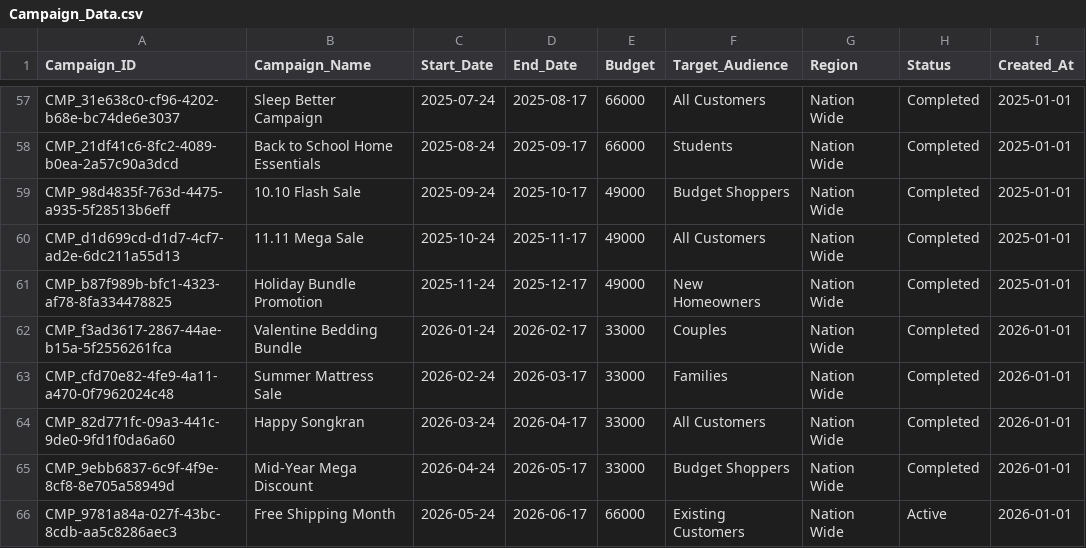
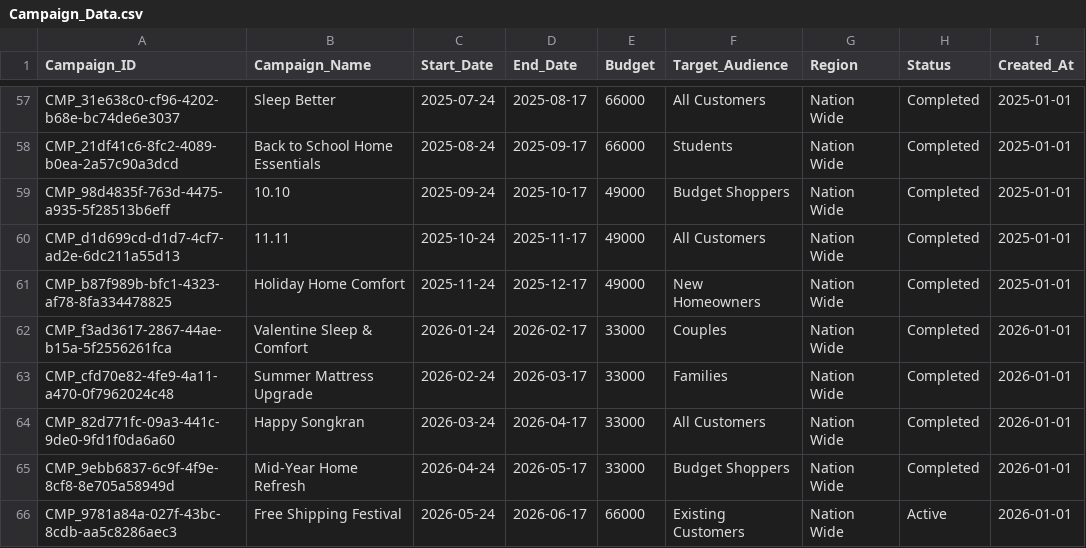
Before and after one commit to phmyintko/marketing_campaign_analysis, a CSV file: Dataset/Campaign/Campaign_Data.csv, drawn as a sheet; only a part is shown, gaps mark what is left out; the diff covers the shown part only; the diff names each change by its address in the sheet, - before the commit and + after, or states it on an @@ line.

Commit message:
Refactor campaign names and objectives in data generation scripts; add promotion generator notebook and data model image

```diff
--- a/Dataset/Campaign/Campaign_Data.csv
+++ b/Dataset/Campaign/Campaign_Data.csv
-B57 (Campaign_Name): Sleep Better Campaign
+B57 (Campaign_Name): Sleep Better
-B59 (Campaign_Name): 10.10 Flash Sale
+B59 (Campaign_Name): 10.10
-B60 (Campaign_Name): 11.11 Mega Sale
+B60 (Campaign_Name): 11.11
-B61 (Campaign_Name): Holiday Bundle Promotion
+B61 (Campaign_Name): Holiday Home Comfort
-B62 (Campaign_Name): Valentine Bedding Bundle
+B62 (Campaign_Name): Valentine Sleep & Comfort
-B63 (Campaign_Name): Summer Mattress Sale
+B63 (Campaign_Name): Summer Mattress Upgrade
-B65 (Campaign_Name): Mid-Year Mega Discount
+B65 (Campaign_Name): Mid-Year Home Refresh
-B66 (Campaign_Name): Free Shipping Month
+B66 (Campaign_Name): Free Shipping Festival
```
Also changed, not shown: 41 edited cells elsewhere in this file, 6 other files.
